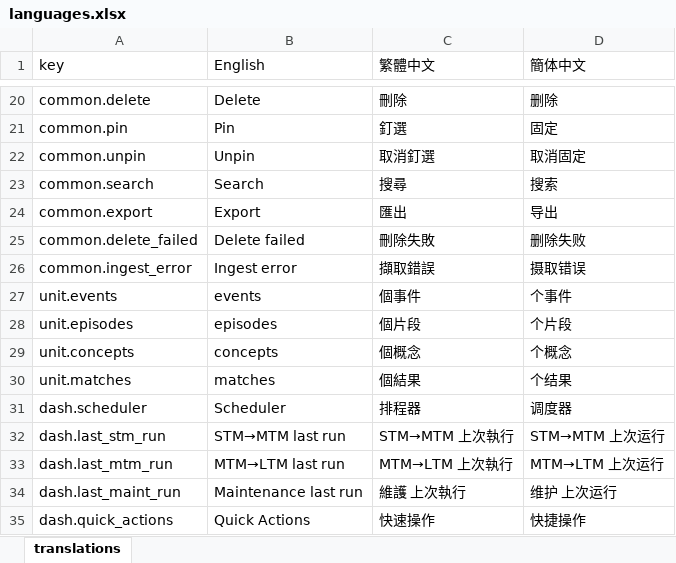
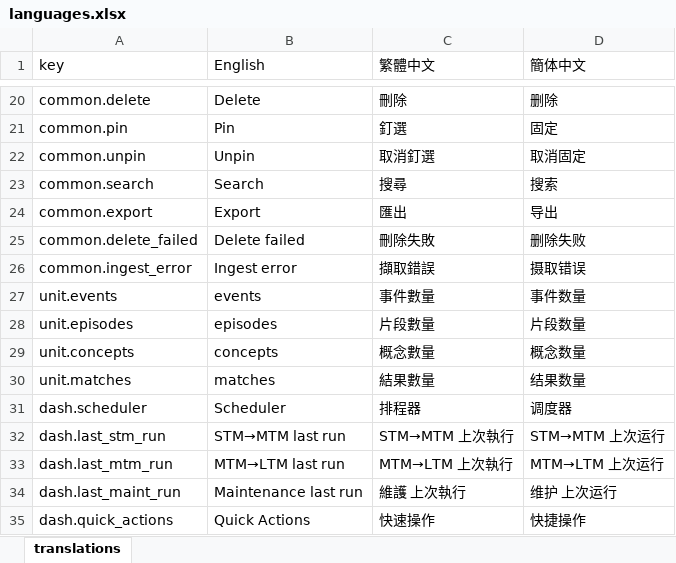
Before and after one commit to tedhsieh1966/personal_memory_system, an Excel workbook: pms/editor/languages.xlsx, sheet translations, drawn as a sheet; only a part is shown, gaps mark what is left out; values as stored, in another font and other column widths than the file's, no borders; the diff covers the shown part only; the diff names each change by its address in the sheet, - before the commit and + after, or states it on an @@ line.

```diff
--- a/pms/editor/languages.xlsx (sheet translations)
+++ b/pms/editor/languages.xlsx (sheet translations)
-C27 (繁體中文): 個事件
+C27 (繁體中文): 事件數量
-D27 (簡体中文): 个事件
+D27 (簡体中文): 事件数量
-C28 (繁體中文): 個片段
+C28 (繁體中文): 片段數量
-D28 (簡体中文): 个片段
+D28 (簡体中文): 片段数量
-C29 (繁體中文): 個概念
+C29 (繁體中文): 概念數量
-D29 (簡体中文): 个概念
+D29 (簡体中文): 概念数量
-C30 (繁體中文): 個結果
+C30 (繁體中文): 結果數量
-D30 (簡体中文): 个结果
+D30 (簡体中文): 结果数量
```
Also changed, not shown: 49 added rows elsewhere in this sheet, 2 other files.
